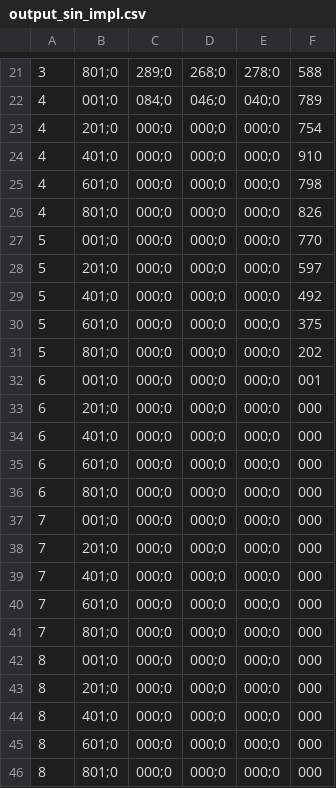
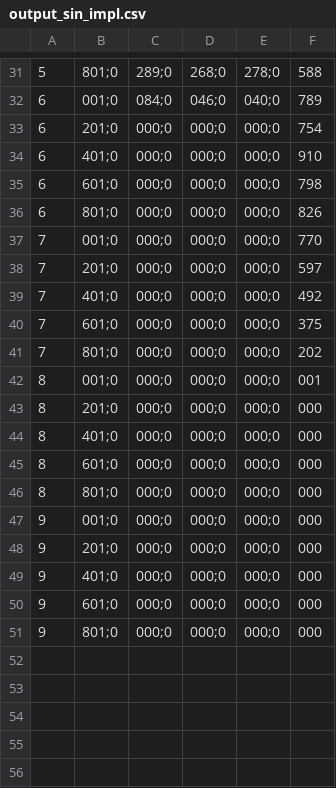
Before and after one commit to Pa-Nika/VMath, a CSV file: lab10/output_sin_impl.csv, drawn as a sheet; only a part is shown, gaps mark what is left out; the shorter side is filled out with more unchanged rows; removed rows and columns are numbered as before the commit, all else as after; the diff covers the shown part only; the diff names each change by its address in the sheet, - before the commit and + after, or states it on an @@ line.

```diff
--- a/lab10/output_sin_impl.csv
+++ b/lab10/output_sin_impl.csv
-A31: 3
+A31: 5
-A32: 4
+A32: 6
-row 23: 4 | 201;0 | 000;0 | 000;0 | 000;0 | 754
-row 24: 4 | 401;0 | 000;0 | 000;0 | 000;0 | 910
-row 25: 4 | 601;0 | 000;0 | 000;0 | 000;0 | 798
-row 26: 4 | 801;0 | 000;0 | 000;0 | 000;0 | 826
-row 27: 5 | 001;0 | 000;0 | 000;0 | 000;0 | 770
-row 28: 5 | 201;0 | 000;0 | 000;0 | 000;0 | 597
-row 29: 5 | 401;0 | 000;0 | 000;0 | 000;0 | 492
-row 30: 5 | 601;0 | 000;0 | 000;0 | 000;0 | 375
-row 31: 5 | 801;0 | 000;0 | 000;0 | 000;0 | 202
-row 32: 6 | 001;0 | 000;0 | 000;0 | 000;0 | 001
-F33: 000
+F33: 754
-F34: 000
+F34: 910
-F35: 000
+F35: 798
-F36: 000
+F36: 826
-F37: 000
+F37: 770
-F38: 000
+F38: 597
-F39: 000
+F39: 492
-F40: 000
+F40: 375
-F41: 000
+F41: 202
-F42: 000
+F42: 001
```
Also changed, not shown: 10 added rows and 18 edited cells elsewhere in this file, lab10/output_sin_impl_non_lin.csv, 5 other files.
